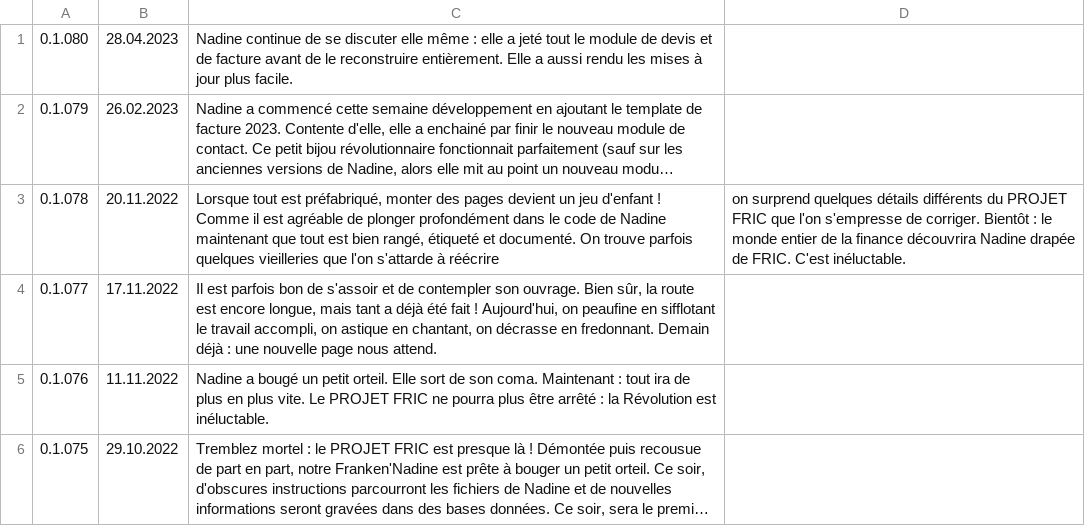
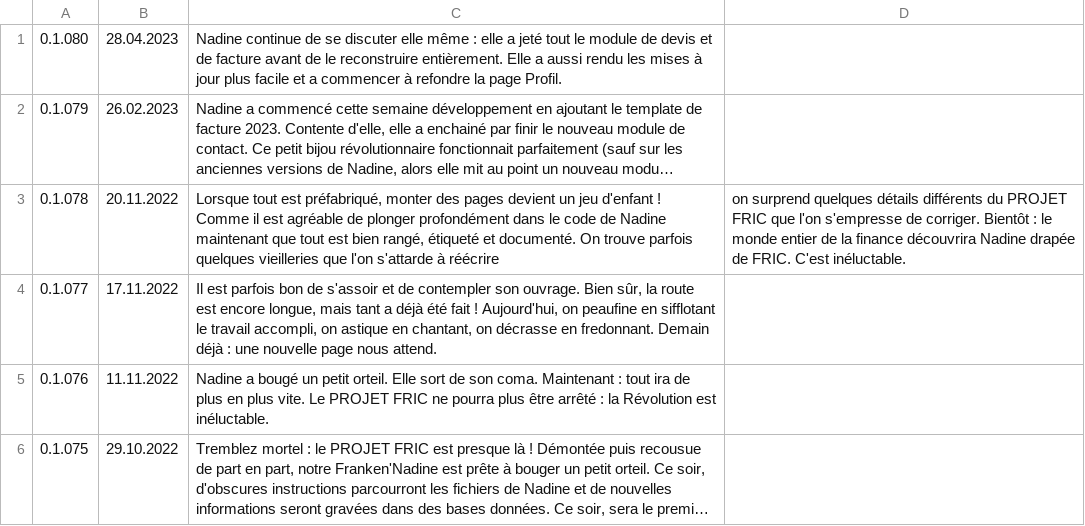
Before and after one commit to Nadine-Corp/Nadine, a CSV file: assets/csv/journal.csv, drawn as a sheet; only a part is shown; long unchanged cells end in …; the diff names each change by its address in the sheet, - before the commit and + after, or states it on an @@ line.

```diff
--- a/assets/csv/journal.csv
+++ b/assets/csv/journal.csv
-C1: …jour plus facile.
+C1: …jour plus facile et a commencer à refondre la page Profil.
```
Also changed, not shown: 7 other files.
